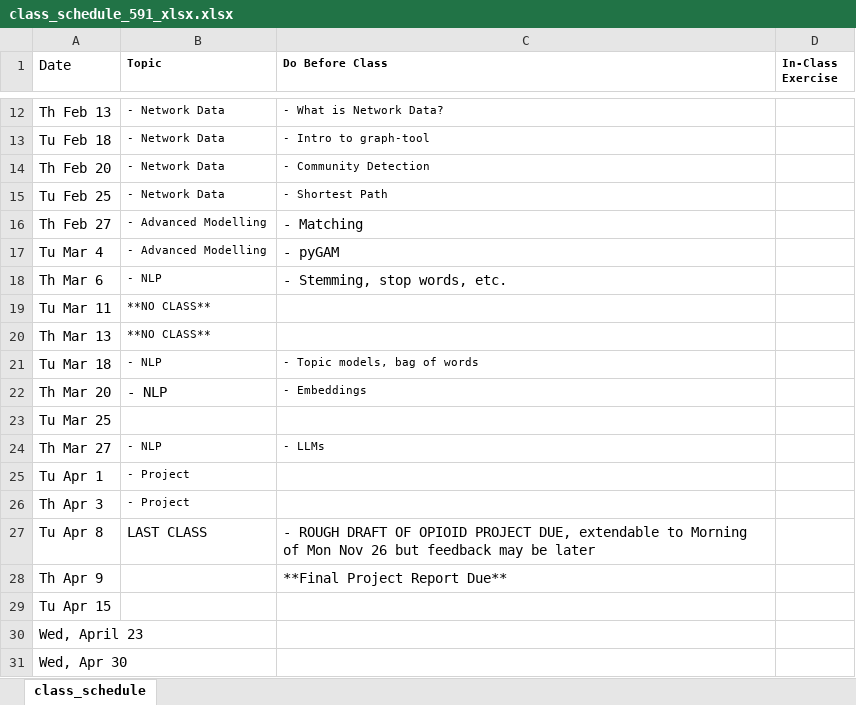
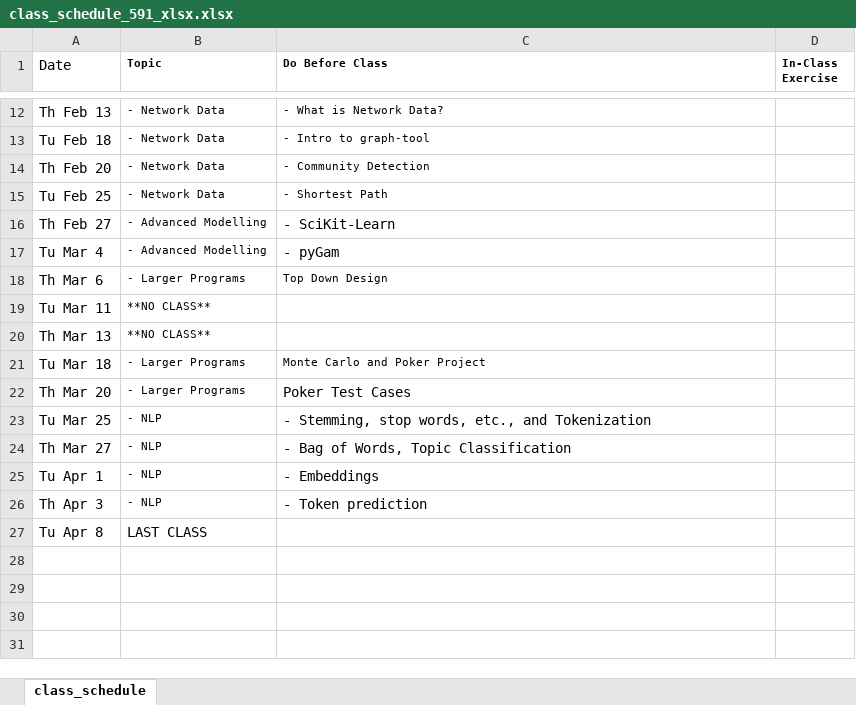
Before and after one commit to nickeubank/practicaldatascience_book, an Excel workbook: ids591_specific/class_schedule_591_xlsx.xlsx, sheet class_schedule, drawn as a sheet; only a part is shown, gaps mark what is left out; values as stored, in another font and other column widths than the file's, no borders; the diff names each change by its address in the sheet, - before the commit and + after, or states it on an @@ line.

```diff
--- a/ids591_specific/class_schedule_591_xlsx.xlsx (sheet class_schedule)
+++ b/ids591_specific/class_schedule_591_xlsx.xlsx (sheet class_schedule)
-C16 (Do Before Class): - Matching
+C16 (Do Before Class): - SciKit-Learn
-C17 (Do Before Class): - pyGAM
+C17 (Do Before Class): - pyGam
-B18 (Topic): - NLP
+B18 (Topic): - Larger Programs
-C18 (Do Before Class): - Stemming, stop words, etc.
+C18 (Do Before Class): Top Down Design
@@ C18 text size: smaller @@
-B21:B22 (Topic): - NLP
+B21:B22 (Topic): - Larger Programs
-C21 (Do Before Class): - Topic models, bag of words
+C21 (Do Before Class): Monte Carlo and Poker Project
@@ B22 text size: smaller @@
-C22 (Do Before Class): - Embeddings
+C22 (Do Before Class): Poker Test Cases
@@ C22 text size: larger @@
-B23 (Topic): (empty)
+B23 (Topic): - NLP
-C23 (Do Before Class): (empty)
+C23 (Do Before Class): - Stemming, stop words, etc., and Tokenization
-C24 (Do Before Class): - LLMs
+C24 (Do Before Class): - Bag of Words, Topic Classification
@@ C24 text size: larger @@
-B25:B26 (Topic): - Project
+B25:B26 (Topic): - NLP
-C25 (Do Before Class): (empty)
+C25 (Do Before Class): - Embeddings
-C26 (Do Before Class): (empty)
+C26 (Do Before Class): - Token prediction
-C27 (Do Before Class): - ROUGH DRAFT OF OPIOID PROJECT DUE, extendable to Morning of Mon Nov 26 but feedback may be later
+C27 (Do Before Class): (empty)
-row 28: Th Apr 9 |  | **Final Project Report Due**
-row 29: Tu Apr 15
-row 30: Wed, April 23
-row 31: Wed, Apr 30
```
Also changed, not shown: 13 other files.
